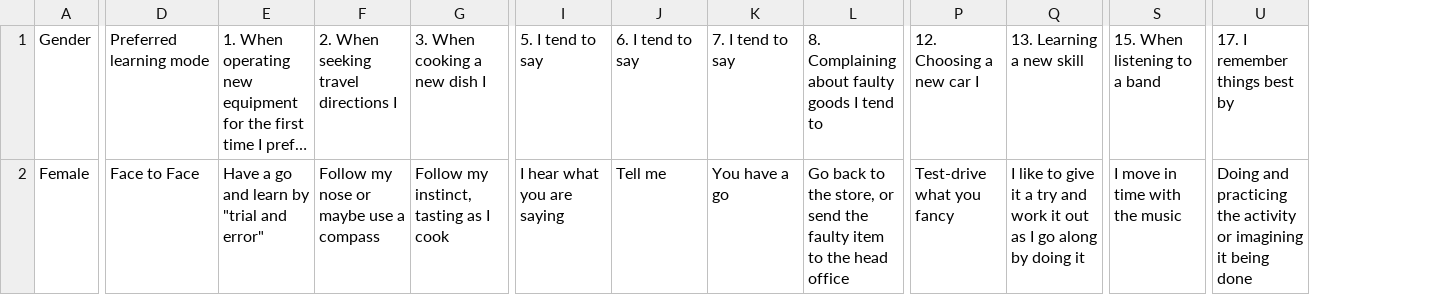
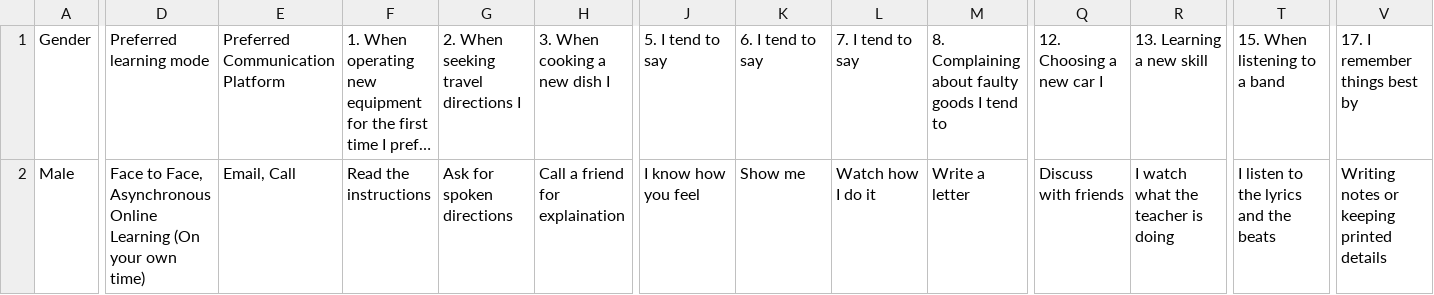
Before and after one commit to Janice-Chong/Smart-Learn, a CSV file: user_responses.csv, drawn as a sheet; only a part is shown, gaps mark what is left out; long unchanged cells end in …; addresses are those after the commit; the diff covers the shown part only; the diff names each change by its address in the sheet, - before the commit and + after, or states it on an @@ line.

```diff
--- a/user_responses.csv
+++ b/user_responses.csv
+column E, rows 1-2: Preferred Communication Platform | Email, Call
-A2: Female
+A2: Male
-D2: Face to Face
+D2: Face to Face, Asynchronous Online Learning (On your own time)
-F2: Have a go and learn by "trial and error"
+F2: Read the instructions
-G2: Follow my nose or maybe use a compass
+G2: Ask for spoken directions
-H2: Follow my instinct, tasting as I cook
+H2: Call a friend for explaination
-J2: I hear what you are saying
+J2: I know how you feel
-K2: Tell me
+K2: Show me
-L2: You have a go
+L2: Watch how I do it
-M2: Go back to the store, or send the faulty item to the head office
+M2: Write a letter
-Q2: Test-drive what you fancy
+Q2: Discuss with friends
-R2: I like to give it a try and work it out as I go along by doing it
+R2: I watch what the teacher is doing
-T2: I move in time with the music
+T2: I listen to the lyrics and the beats
-V2: Doing and practicing the activity or imagining it being done
+V2: Writing notes or keeping printed details
```
Also changed, not shown: 8 edited cells elsewhere in this file, empty_df.csv, encoded_responses_withdomVAK.csv, 8 other files.
